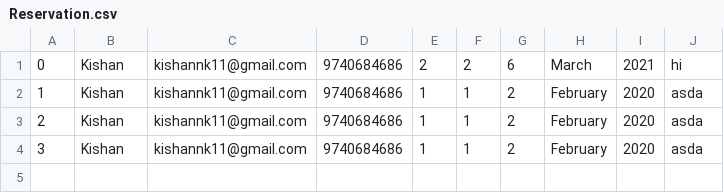
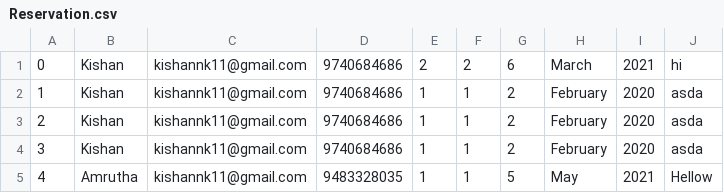
Before and after one commit to kishannk11/ProjectResort, a CSV file: Reservation.csv, drawn as a sheet; the diff names each change by its address in the sheet, - before the commit and + after, or states it on an @@ line.

Commit message:
Update Reservation.csv

```diff
--- a/Reservation.csv
+++ b/Reservation.csv
+row 5: 4 | Amrutha | kishannk11@gmail.com | 9483328035 | 1 | 1 | 5 | May | 2021 | Hellow
```
